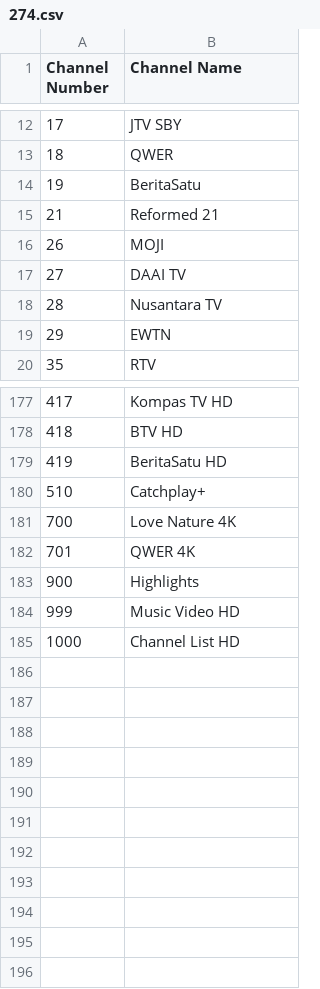
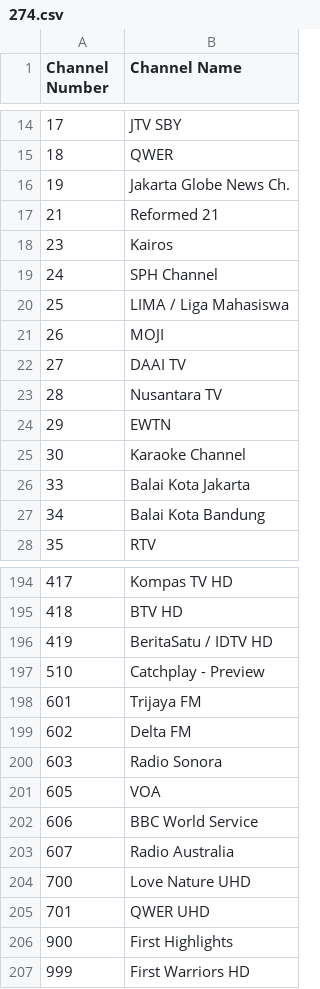
Before and after one commit to TG635-alt126xA/ExtendedMaster113, a CSV file: 274.csv, drawn as a sheet; only a part is shown, gaps mark what is left out; the diff covers the shown part only.

Commit message:
Update 274.csv

```diff
--- a/274.csv
+++ b/274.csv
@@ -13,4 +15,7 @@ Channel Number,Channel Name
 18,QWER
-19,BeritaSatu
+19,Jakarta Globe News Ch.
 21,Reformed 21
+23,Kairos
+24,SPH Channel
+25,LIMA / Liga Mahasiswa
 26,MOJI
@@ -19,2 +24,5 @@ Channel Number,Channel Name
 29,EWTN
+30,Karaoke Channel
+33,Balai Kota Jakarta
+34,Balai Kota Bandung
 35,RTV
@@ -178,8 +195,13 @@ Channel Number,Channel Name
 418,BTV HD
-419,BeritaSatu HD
-510,Catchplay+
-700,Love Nature 4K
-701,QWER 4K
-900,Highlights
-999,Music Video HD
-1000,Channel List HD
+419,BeritaSatu / IDTV HD
+510,Catchplay - Preview
+601,Trijaya FM
+602,Delta FM
+603,Radio Sonora
+605,VOA
+606,BBC World Service
+607,Radio Australia
+700,Love Nature UHD
+701,QWER UHD
+900,First Highlights
+999,First Warriors HD
```
Also changed, not shown: 11 added rows and 1 edited cell elsewhere in this file.
